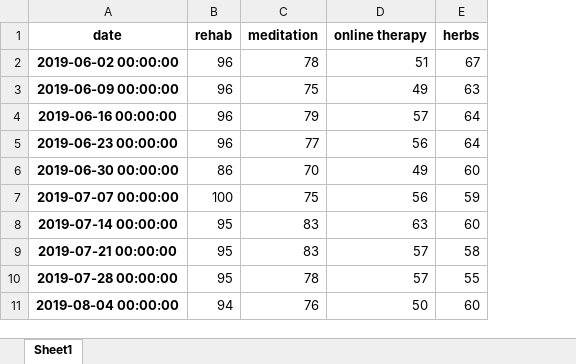
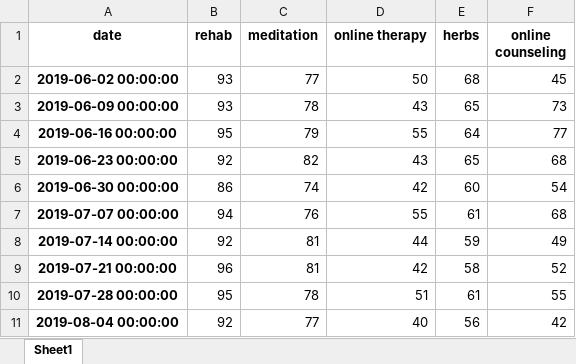
Before and after one commit to IronicNinja/covid19api, an Excel workbook: treatment.xlsx, sheet Sheet1, drawn as a sheet; only a part is shown; values as stored, in another font and other column widths than the file's, no borders; the diff covers the shown part only; the diff names each change by its address in the sheet, - before the commit and + after, or states it on an @@ line.

```diff
--- a/treatment.xlsx (sheet Sheet1)
+++ b/treatment.xlsx (sheet Sheet1)
+column F (online counseling), rows 2-11: 45 | 73 | 77 | 68 | 54 | 68 | 49 | 52 | 55 | 42
-B2:B3 (rehab): 96
+B2:B3 (rehab): 93
-C2 (meditation): 78
+C2 (meditation): 77
-D2 (online therapy): 51
+D2 (online therapy): 50
-E2 (herbs): 67
+E2 (herbs): 68
-C3 (meditation): 75
+C3 (meditation): 78
-D3 (online therapy): 49
+D3 (online therapy): 43
-E3 (herbs): 63
+E3 (herbs): 65
-B4 (rehab): 96
+B4 (rehab): 95
-D4 (online therapy): 57
+D4 (online therapy): 55
-B5 (rehab): 96
+B5 (rehab): 92
-C5 (meditation): 77
+C5 (meditation): 82
-D5 (online therapy): 56
+D5 (online therapy): 43
-E5 (herbs): 64
+E5 (herbs): 65
-C6 (meditation): 70
+C6 (meditation): 74
-D6 (online therapy): 49
+D6 (online therapy): 42
-B7 (rehab): 100
+B7 (rehab): 94
-C7 (meditation): 75
+C7 (meditation): 76
-D7 (online therapy): 56
+D7 (online therapy): 55
-E7 (herbs): 59
+E7 (herbs): 61
-B8 (rehab): 95
+B8 (rehab): 92
-C8:C9 (meditation): 83
+C8:C9 (meditation): 81
-D8 (online therapy): 63
+D8 (online therapy): 44
-E8 (herbs): 60
+E8 (herbs): 59
-B9 (rehab): 95
+B9 (rehab): 96
-D9 (online therapy): 57
+D9 (online therapy): 42
-D10 (online therapy): 57
+D10 (online therapy): 51
-E10 (herbs): 55
+E10 (herbs): 61
-B11 (rehab): 94
+B11 (rehab): 92
-C11 (meditation): 76
+C11 (meditation): 77
-D11 (online therapy): 50
+D11 (online therapy): 40
-E11 (herbs): 60
+E11 (herbs): 56
```
Also changed, not shown: 150 edited cells elsewhere in this sheet, 1 other file.
